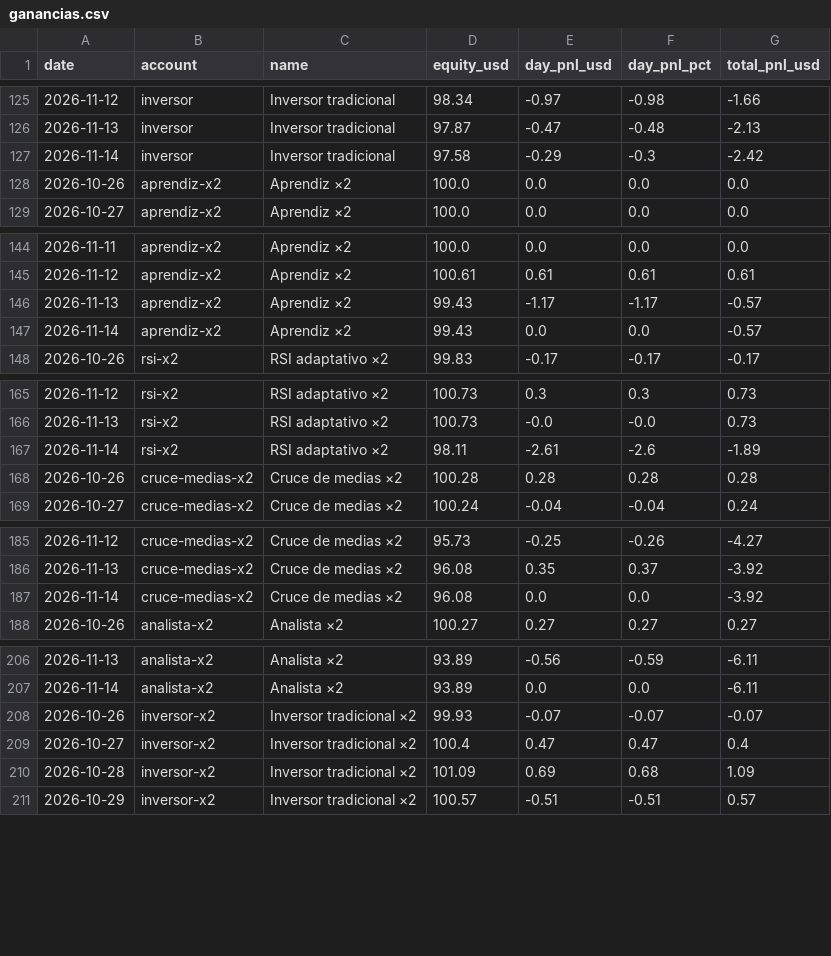
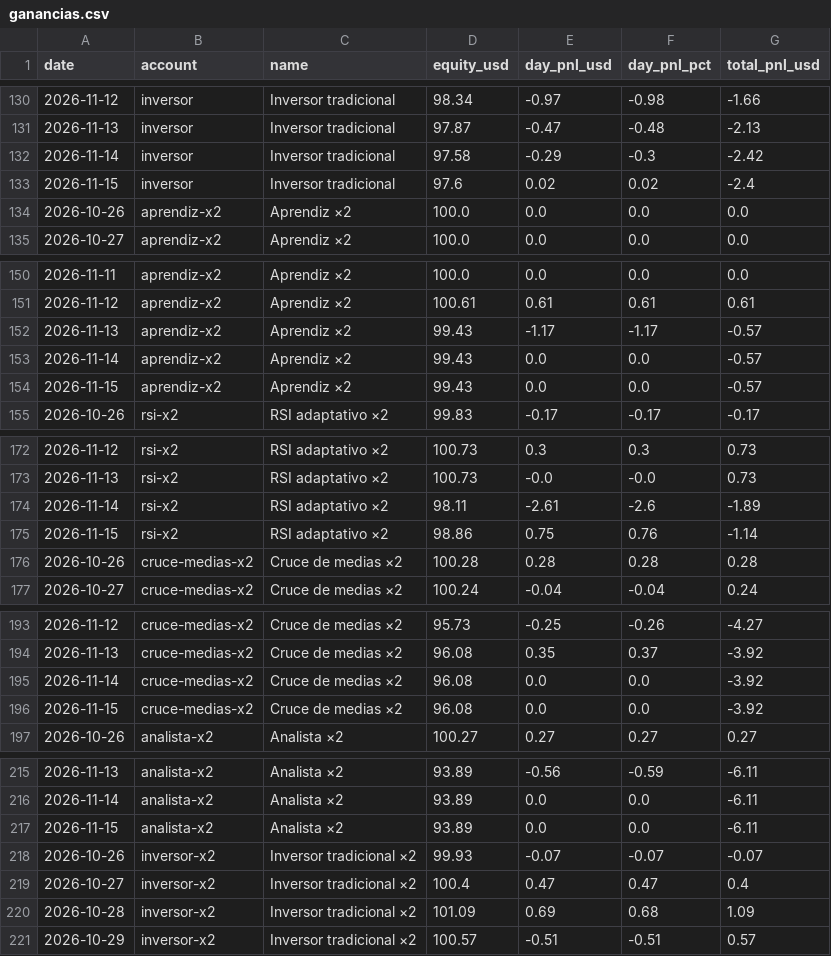
Before and after one commit to andygargol2010-afk/tradesim, a CSV file: ganancias/ganancias.csv, drawn as a sheet; only a part is shown, gaps mark what is left out; the diff covers the shown part only.

```diff
--- a/ganancias/ganancias.csv
+++ b/ganancias/ganancias.csv
@@ -127,2 +132,3 @@ date,account,name,equity_usd,day_pnl_usd,day_pnl_pct,total_pnl_usd
 2026-11-14,inversor,"Inversor tradicional",97.58,-0.29,-0.3,-2.42
+2026-11-15,inversor,"Inversor tradicional",97.6,0.02,0.02,-2.4
 2026-10-26,aprendiz-x2,"Aprendiz ×2",100.0,0.0,0.0,0.0
@@ -147,2 +153,3 @@ date,account,name,equity_usd,day_pnl_usd,day_pnl_pct,total_pnl_usd
 2026-11-14,aprendiz-x2,"Aprendiz ×2",99.43,0.0,0.0,-0.57
+2026-11-15,aprendiz-x2,"Aprendiz ×2",99.43,0.0,0.0,-0.57
 2026-10-26,rsi-x2,"RSI adaptativo ×2",99.83,-0.17,-0.17,-0.17
@@ -167,2 +174,3 @@ date,account,name,equity_usd,day_pnl_usd,day_pnl_pct,total_pnl_usd
 2026-11-14,rsi-x2,"RSI adaptativo ×2",98.11,-2.61,-2.6,-1.89
+2026-11-15,rsi-x2,"RSI adaptativo ×2",98.86,0.75,0.76,-1.14
 2026-10-26,cruce-medias-x2,"Cruce de medias ×2",100.28,0.28,0.28,0.28
@@ -187,2 +195,3 @@ date,account,name,equity_usd,day_pnl_usd,day_pnl_pct,total_pnl_usd
 2026-11-14,cruce-medias-x2,"Cruce de medias ×2",96.08,0.0,0.0,-3.92
+2026-11-15,cruce-medias-x2,"Cruce de medias ×2",96.08,0.0,0.0,-3.92
 2026-10-26,analista-x2,"Analista ×2",100.27,0.27,0.27,0.27
@@ -207,2 +216,3 @@ date,account,name,equity_usd,day_pnl_usd,day_pnl_pct,total_pnl_usd
 2026-11-14,analista-x2,"Analista ×2",93.89,0.0,0.0,-6.11
+2026-11-15,analista-x2,"Analista ×2",93.89,0.0,0.0,-6.11
 2026-10-26,inversor-x2,"Inversor tradicional ×2",99.93,-0.07,-0.07,-0.07
```
Also changed, not shown: 9 added rows elsewhere in this file, 38 other files.
